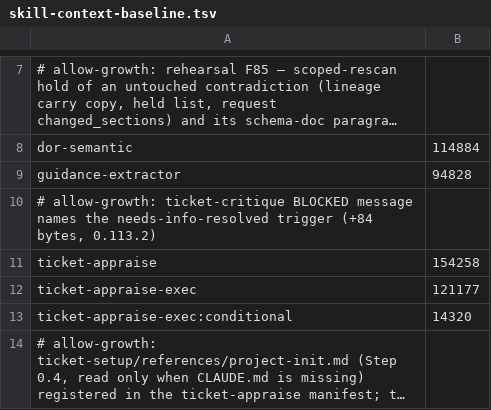
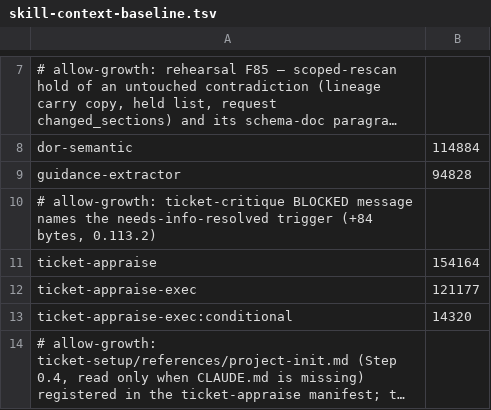
Before and after one commit to rogueprocess13/claude-plugins, a TSV file: scripts/skill-context-baseline.tsv, drawn as a sheet; only a part is shown, gaps mark what is left out; long unchanged cells end in ….

```diff
--- a/scripts/skill-context-baseline.tsv
+++ b/scripts/skill-context-baseline.tsv
@@ -10,3 +10,3 @@ guidance-extractor	94828
 # allow-growth: ticket-critique BLOCKED message names the needs-info-resolved trigger (+84 bytes, 0.113.2)
-ticket-appraise	154258
+ticket-appraise	154164
 ticket-appraise-exec	121177
```
Also changed, not shown: scripts/skill-size-baseline.tsv, 11 other files.
